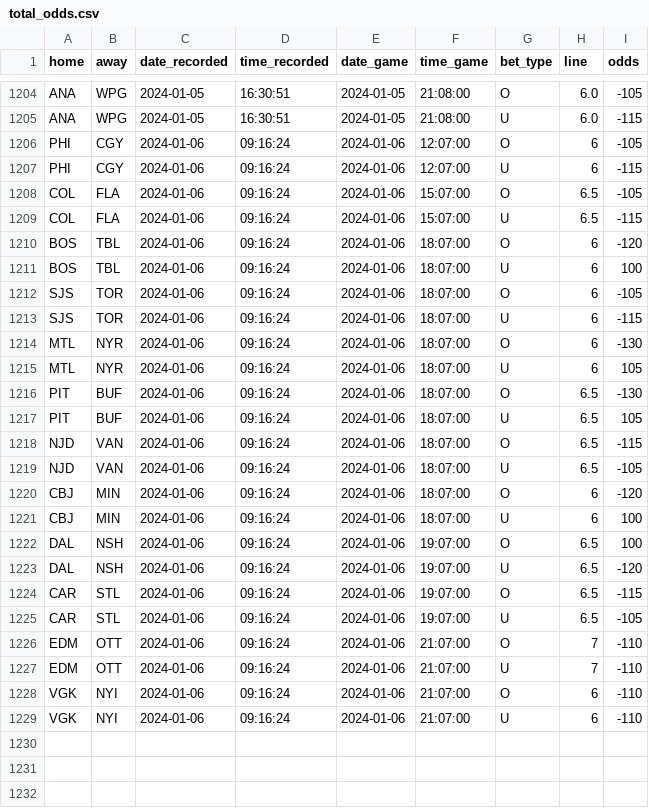
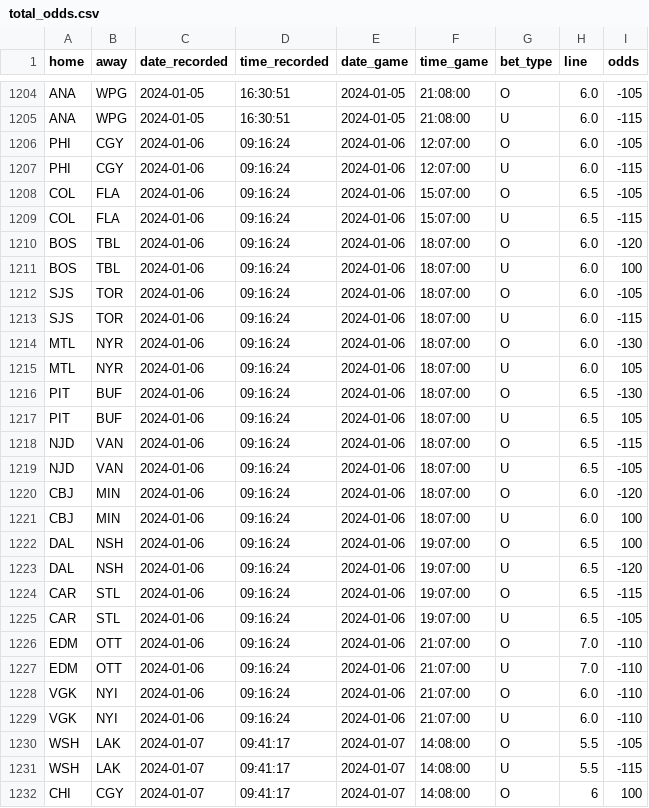
Before and after one commit to michalekb11/NHL-expected-goals, a CSV file: data/daily/odds/total_odds.csv, drawn as a sheet; only a part is shown, gaps mark what is left out; the diff covers the shown part only.

```diff
--- a/data/daily/odds/total_odds.csv
+++ b/data/daily/odds/total_odds.csv
@@ -1205,12 +1205,12 @@ ANA,WPG,2024-01-05,16:30:51,2024-01-05,21:08:00,O,6.0,-105
 ANA,WPG,2024-01-05,16:30:51,2024-01-05,21:08:00,U,6.0,-115
-PHI,CGY,2024-01-06,09:16:24,2024-01-06,12:07:00,O,6,-105
-PHI,CGY,2024-01-06,09:16:24,2024-01-06,12:07:00,U,6,-115
+PHI,CGY,2024-01-06,09:16:24,2024-01-06,12:07:00,O,6.0,-105
+PHI,CGY,2024-01-06,09:16:24,2024-01-06,12:07:00,U,6.0,-115
 COL,FLA,2024-01-06,09:16:24,2024-01-06,15:07:00,O,6.5,-105
 COL,FLA,2024-01-06,09:16:24,2024-01-06,15:07:00,U,6.5,-115
-BOS,TBL,2024-01-06,09:16:24,2024-01-06,18:07:00,O,6,-120
-BOS,TBL,2024-01-06,09:16:24,2024-01-06,18:07:00,U,6,100
-SJS,TOR,2024-01-06,09:16:24,2024-01-06,18:07:00,O,6,-105
-SJS,TOR,2024-01-06,09:16:24,2024-01-06,18:07:00,U,6,-115
-MTL,NYR,2024-01-06,09:16:24,2024-01-06,18:07:00,O,6,-130
-MTL,NYR,2024-01-06,09:16:24,2024-01-06,18:07:00,U,6,105
+BOS,TBL,2024-01-06,09:16:24,2024-01-06,18:07:00,O,6.0,-120
+BOS,TBL,2024-01-06,09:16:24,2024-01-06,18:07:00,U,6.0,100
+SJS,TOR,2024-01-06,09:16:24,2024-01-06,18:07:00,O,6.0,-105
+SJS,TOR,2024-01-06,09:16:24,2024-01-06,18:07:00,U,6.0,-115
+MTL,NYR,2024-01-06,09:16:24,2024-01-06,18:07:00,O,6.0,-130
+MTL,NYR,2024-01-06,09:16:24,2024-01-06,18:07:00,U,6.0,105
 PIT,BUF,2024-01-06,09:16:24,2024-01-06,18:07:00,O,6.5,-130
@@ -1219,4 +1219,4 @@ NJD,VAN,2024-01-06,09:16:24,2024-01-06,18:07:00,O,6.5,-115
 NJD,VAN,2024-01-06,09:16:24,2024-01-06,18:07:00,U,6.5,-105
-CBJ,MIN,2024-01-06,09:16:24,2024-01-06,18:07:00,O,6,-120
-CBJ,MIN,2024-01-06,09:16:24,2024-01-06,18:07:00,U,6,100
+CBJ,MIN,2024-01-06,09:16:24,2024-01-06,18:07:00,O,6.0,-120
+CBJ,MIN,2024-01-06,09:16:24,2024-01-06,18:07:00,U,6.0,100
 DAL,NSH,2024-01-06,09:16:24,2024-01-06,19:07:00,O,6.5,100
@@ -1225,5 +1225,8 @@ CAR,STL,2024-01-06,09:16:24,2024-01-06,19:07:00,O,6.5,-115
 CAR,STL,2024-01-06,09:16:24,2024-01-06,19:07:00,U,6.5,-105
-EDM,OTT,2024-01-06,09:16:24,2024-01-06,21:07:00,O,7,-110
-EDM,OTT,2024-01-06,09:16:24,2024-01-06,21:07:00,U,7,-110
-VGK,NYI,2024-01-06,09:16:24,2024-01-06,21:07:00,O,6,-110
-VGK,NYI,2024-01-06,09:16:24,2024-01-06,21:07:00,U,6,-110
+EDM,OTT,2024-01-06,09:16:24,2024-01-06,21:07:00,O,7.0,-110
+EDM,OTT,2024-01-06,09:16:24,2024-01-06,21:07:00,U,7.0,-110
+VGK,NYI,2024-01-06,09:16:24,2024-01-06,21:07:00,O,6.0,-110
+VGK,NYI,2024-01-06,09:16:24,2024-01-06,21:07:00,U,6.0,-110
+WSH,LAK,2024-01-07,09:41:17,2024-01-07,14:08:00,O,5.5,-105
+WSH,LAK,2024-01-07,09:41:17,2024-01-07,14:08:00,U,5.5,-115
+CHI,CGY,2024-01-07,09:41:17,2024-01-07,14:08:00,O,6,100
```
Also changed, not shown: 5 added rows elsewhere in this file, data/daily/DF_projected_goalies.csv, data/daily/odds/60min_odds.csv, 5 other files.
